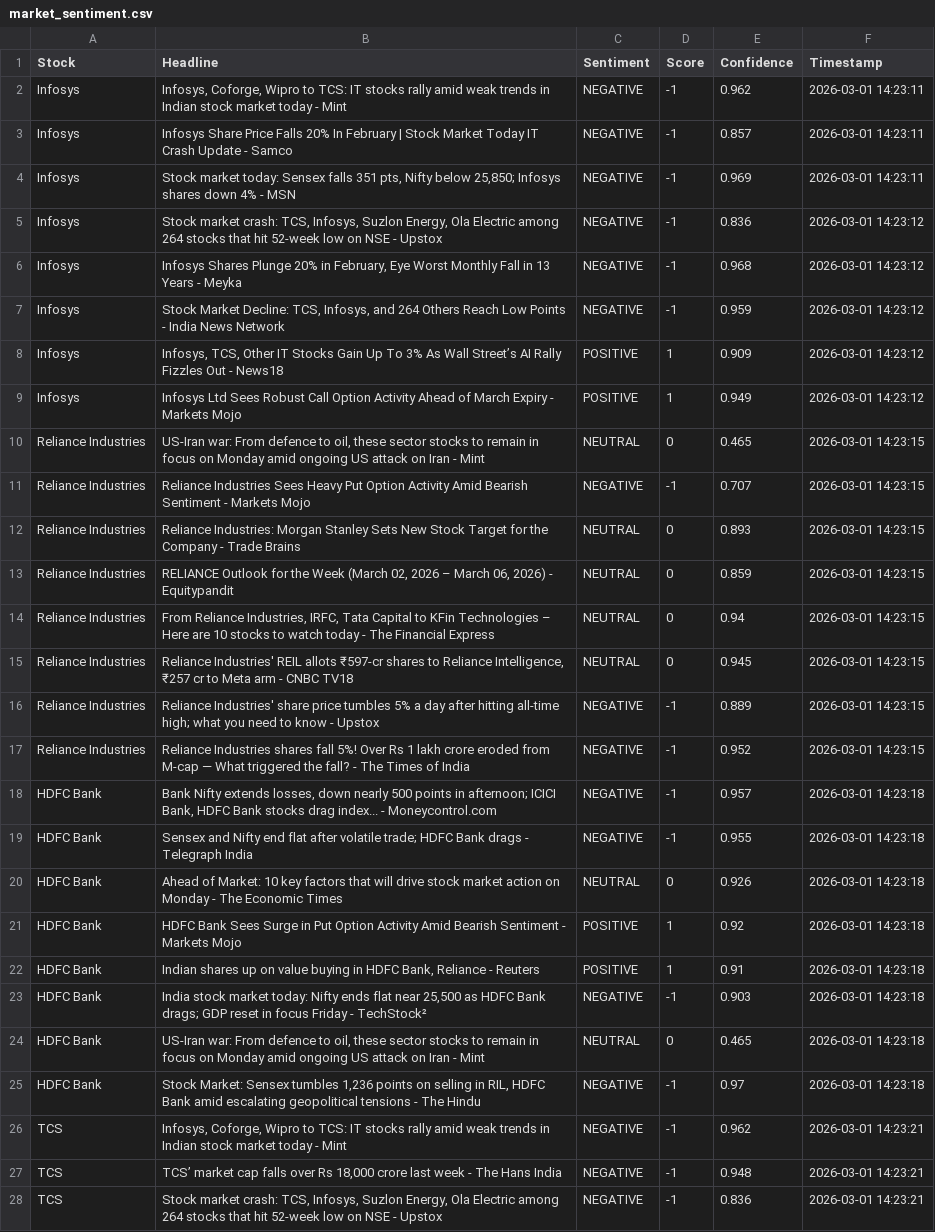
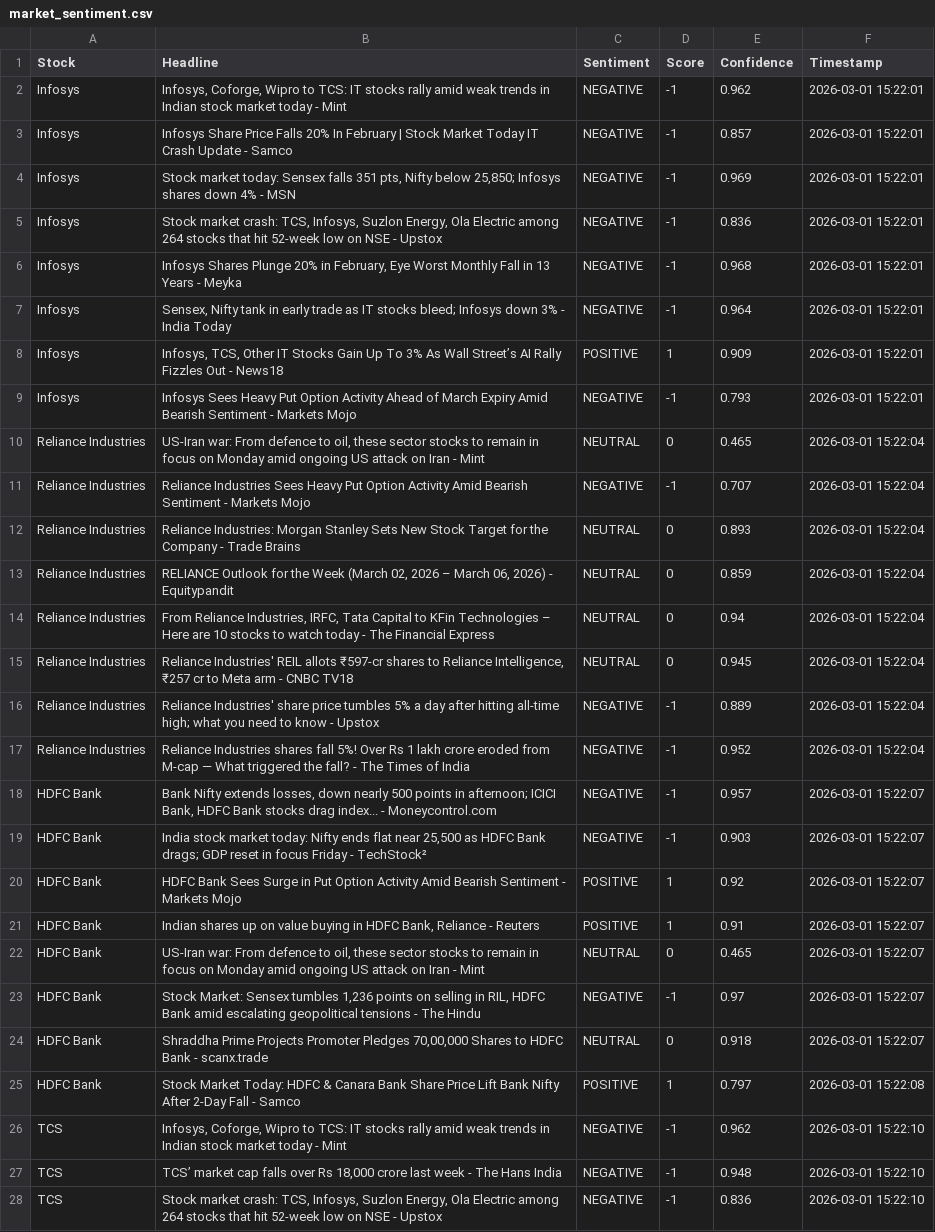
Before and after one commit to mister-raj/market-sentiment-terminal, a CSV file: market_sentiment.csv, drawn as a sheet; only a part is shown; removed rows and columns are numbered as before the commit, all else as after; the diff covers the shown part only; the diff names each change by its address in the sheet, - before the commit and + after, or states it on an @@ line.

```diff
--- a/market_sentiment.csv
+++ b/market_sentiment.csv
-F2:F4 (Timestamp): 2026-03-01 14:23:11
+F2:F4 (Timestamp): 2026-03-01 15:22:01
-F5:F9 (Timestamp): 2026-03-01 14:23:12
+F5:F9 (Timestamp): 2026-03-01 15:22:01
-B7 (Headline): Stock Market Decline: TCS, Infosys, and 264 Others Reach Low Points - India News Network
+B7 (Headline): Sensex, Nifty tank in early trade as IT stocks bleed; Infosys down 3% - India Today
-E7 (Confidence): 0.959
+E7 (Confidence): 0.964
-B9 (Headline): Infosys Ltd Sees Robust Call Option Activity Ahead of March Expiry - Markets…
+B9 (Headline): Infosys Sees Heavy Put Option Activity Ahead of March Expiry Amid Bearish Sentiment - Markets…
-C9 (Sentiment): POSITIVE
+C9 (Sentiment): NEGATIVE
-D9 (Score): 1
+D9 (Score): -1
-E9 (Confidence): 0.949
+E9 (Confidence): 0.793
-F10:F17 (Timestamp): 2026-03-01 14:23:15
+F10:F17 (Timestamp): 2026-03-01 15:22:04
-F18:F19 (Timestamp): 2026-03-01 14:23:18
+F18:F19 (Timestamp): 2026-03-01 15:22:07
-B19 (Headline): Sensex and Nifty end flat after volatile trade; HDFC Bank drags - Telegraph India
+B19 (Headline): India stock market today: Nifty ends flat near 25,500 as HDFC Bank drags; GDP reset in focus Friday - TechStock²
-E19 (Confidence): 0.955
+E19 (Confidence): 0.903
-row 20: HDFC Bank | Ahead of Market: 10 key factors that will drive stock market action on Monday - The Economic Times | NEUTRAL | 0 | 0.926 | 2026-03-01 14:23:18
-F20:F21 (Timestamp): 2026-03-01 14:23:18
+F20:F21 (Timestamp): 2026-03-01 15:22:07
-row 23: HDFC Bank | India stock market today: Nifty ends flat near 25,500 as HDFC Bank drags; GDP reset in focus Friday - TechStock² | NEGATIVE | -1 | 0.903 | 2026-03-01 14:23:18
-F22:F23 (Timestamp): 2026-03-01 14:23:18
+F22:F23 (Timestamp): 2026-03-01 15:22:07
+row 24: HDFC Bank | Shraddha Prime Projects Promoter Pledges 70,00,000 Shares to HDFC Bank - scanx.trade | NEUTRAL | 0 | 0.918 | 2026-03-01 15:22:07
+row 25: HDFC Bank | Stock Market Today: HDFC & Canara Bank Share Price Lift Bank Nifty After 2-Day Fall - Samco | POSITIVE | 1 | 0.797 | 2026-03-01 15:22:08
-F26:F28 (Timestamp): 2026-03-01 14:23:21
+F26:F28 (Timestamp): 2026-03-01 15:22:10
```
Also changed, not shown: 4 added rows, 4 removed rows and 21 edited cells elsewhere in this file.
